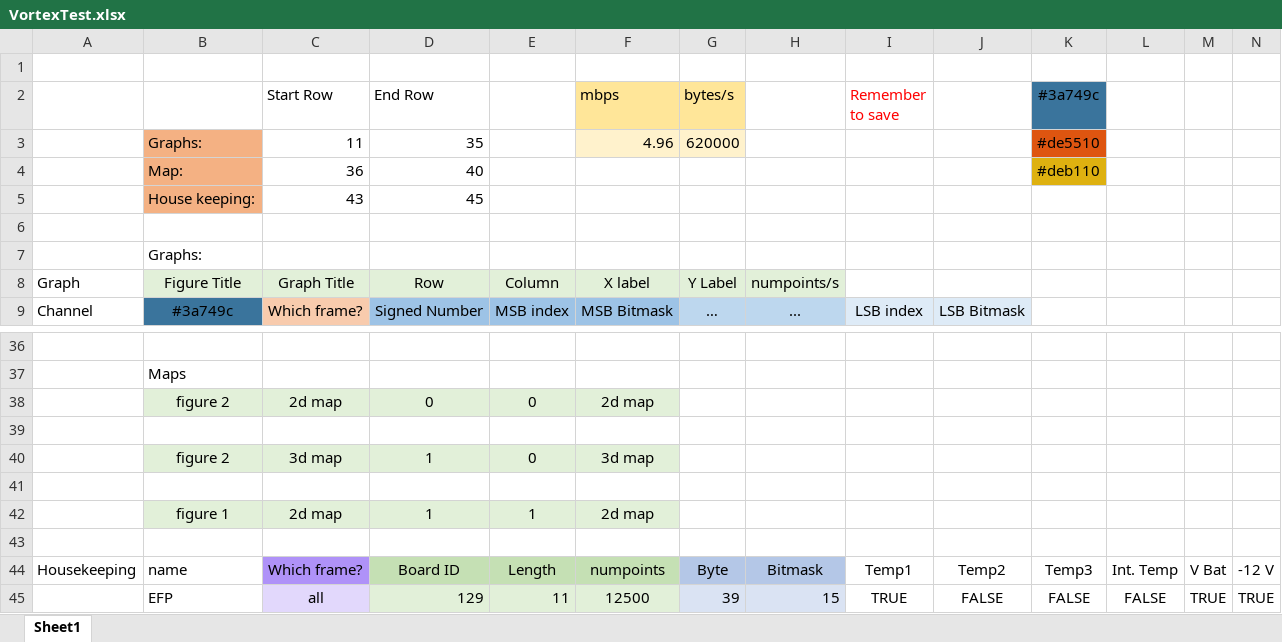
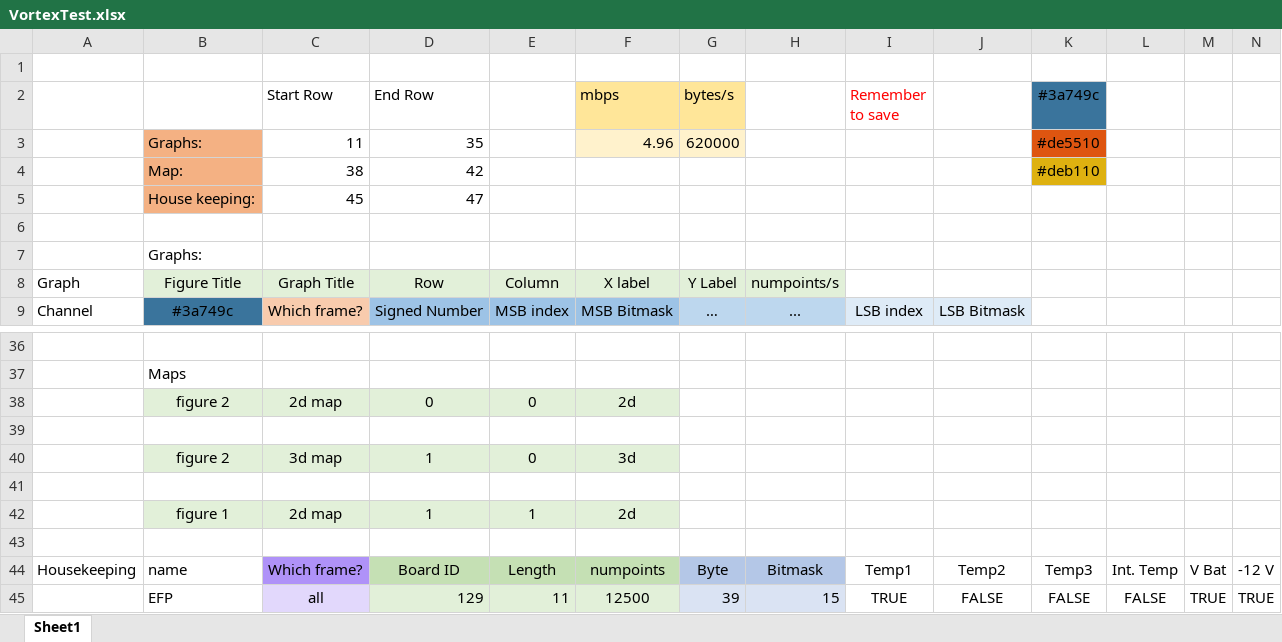
Before and after one commit to yashjain128/vortex_parser, an Excel workbook: lib/VortexTest.xlsx, sheet Sheet1, drawn as a sheet; only a part is shown, gaps mark what is left out; values as stored, in another font and other column widths than the file's, no borders; removed rows and columns are numbered as before the commit, all else as after; rows hold the shown columns only; the diff names each change by its address in the sheet, - before the commit and + after, or states it on an @@ line.

```diff
--- a/lib/VortexTest.xlsx (sheet Sheet1)
+++ b/lib/VortexTest.xlsx (sheet Sheet1)
-C4 (Start Row): 36
+C4 (Start Row): 38
-D4 (End Row): 40
+D4 (End Row): 42
-row 5:  | House keeping: | 43 | 45
+row 5:  | House keeping: | 45 | 47
-F38 (mbps): 2d map
+F38 (mbps): 2d
-F40 (mbps): 3d map
+F40 (mbps): 3d
-F42 (mbps): 2d map
+F42 (mbps): 2d
```
Also changed, not shown: 4 other files.
